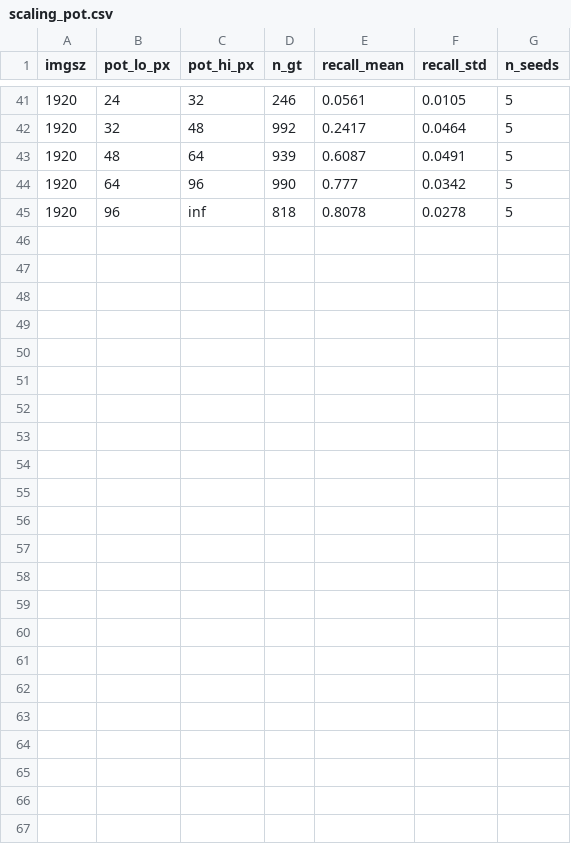
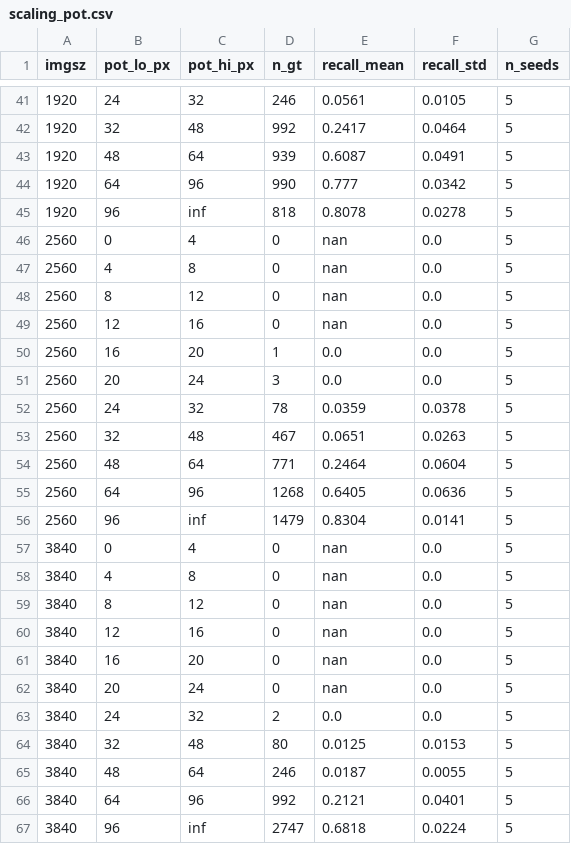
Before and after one commit to manhhv87/MaizeHorizon, a CSV file: results/scaling/scaling_pot.csv, drawn as a sheet; only a part is shown, gaps mark what is left out.

```diff
--- a/results/scaling/scaling_pot.csv
+++ b/results/scaling/scaling_pot.csv
@@ -45 +45,23 @@ imgsz,pot_lo_px,pot_hi_px,n_gt,recall_mean,recall_std,n_seeds
 1920,96,inf,818,0.8078,0.0278,5
+2560,0,4,0,nan,0.0,5
+2560,4,8,0,nan,0.0,5
+2560,8,12,0,nan,0.0,5
+2560,12,16,0,nan,0.0,5
+2560,16,20,1,0.0,0.0,5
+2560,20,24,3,0.0,0.0,5
+2560,24,32,78,0.0359,0.0378,5
+2560,32,48,467,0.0651,0.0263,5
+2560,48,64,771,0.2464,0.0604,5
+2560,64,96,1268,0.6405,0.0636,5
+2560,96,inf,1479,0.8304,0.0141,5
+3840,0,4,0,nan,0.0,5
+3840,4,8,0,nan,0.0,5
+3840,8,12,0,nan,0.0,5
+3840,12,16,0,nan,0.0,5
+3840,16,20,0,nan,0.0,5
+3840,20,24,0,nan,0.0,5
+3840,24,32,2,0.0,0.0,5
+3840,32,48,80,0.0125,0.0153,5
+3840,48,64,246,0.0187,0.0055,5
+3840,64,96,992,0.2121,0.0401,5
+3840,96,inf,2747,0.6818,0.0224,5
```
Also changed, not shown: results/scaling/h50_minn_sensitivity.csv, results/scaling/scaling_phys.csv, 11 other files.
